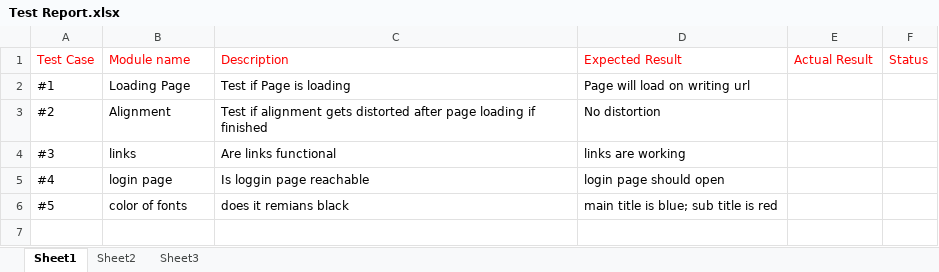
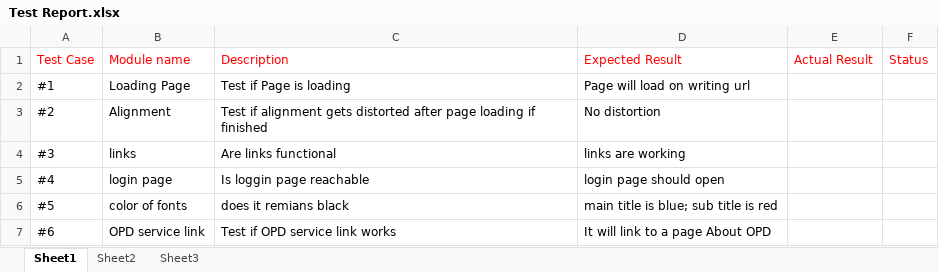
Before and after one commit to 2019prajwalverma/htmltest, an Excel workbook: TEST 4-JAN-2020/Test Report.xlsx, sheet Sheet1, drawn as a sheet; values as stored, in another font and other column widths than the file's, no borders; the diff names each change by its address in the sheet, - before the commit and + after, or states it on an @@ line.

```diff
--- a/TEST 4-JAN-2020/Test Report.xlsx (sheet Sheet1)
+++ b/TEST 4-JAN-2020/Test Report.xlsx (sheet Sheet1)
+row 7: #6 | OPD service link | Test if OPD service link works | It will link to a page About OPD
```
Also changed, not shown: 1 other file.
